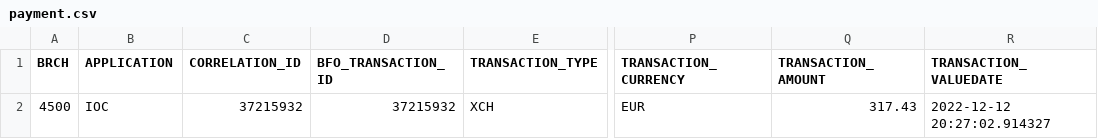
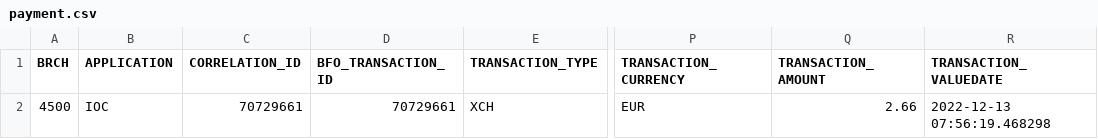
Before and after one commit to bb-mvp/kafka-pipeline, a CSV file: sample_data/payment.csv, drawn as a sheet; only a part is shown, gaps mark what is left out; the diff names each change by its address in the sheet, - before the commit and + after, or states it on an @@ line.

```diff
--- a/sample_data/payment.csv
+++ b/sample_data/payment.csv
-C2 (CORRELATION_ID): 37215932
+C2 (CORRELATION_ID): 70729661
-D2 (BFO_TRANSACTION_ID): 37215932
+D2 (BFO_TRANSACTION_ID): 70729661
-Q2 (TRANSACTION_AMOUNT): 317.43
+Q2 (TRANSACTION_AMOUNT): 2.66
-R2 (TRANSACTION_VALUEDATE): 2022-12-12 20:27:02.914327
+R2 (TRANSACTION_VALUEDATE): 2022-12-13 07:56:19.468298
```
Also changed, not shown: 2 other files.
